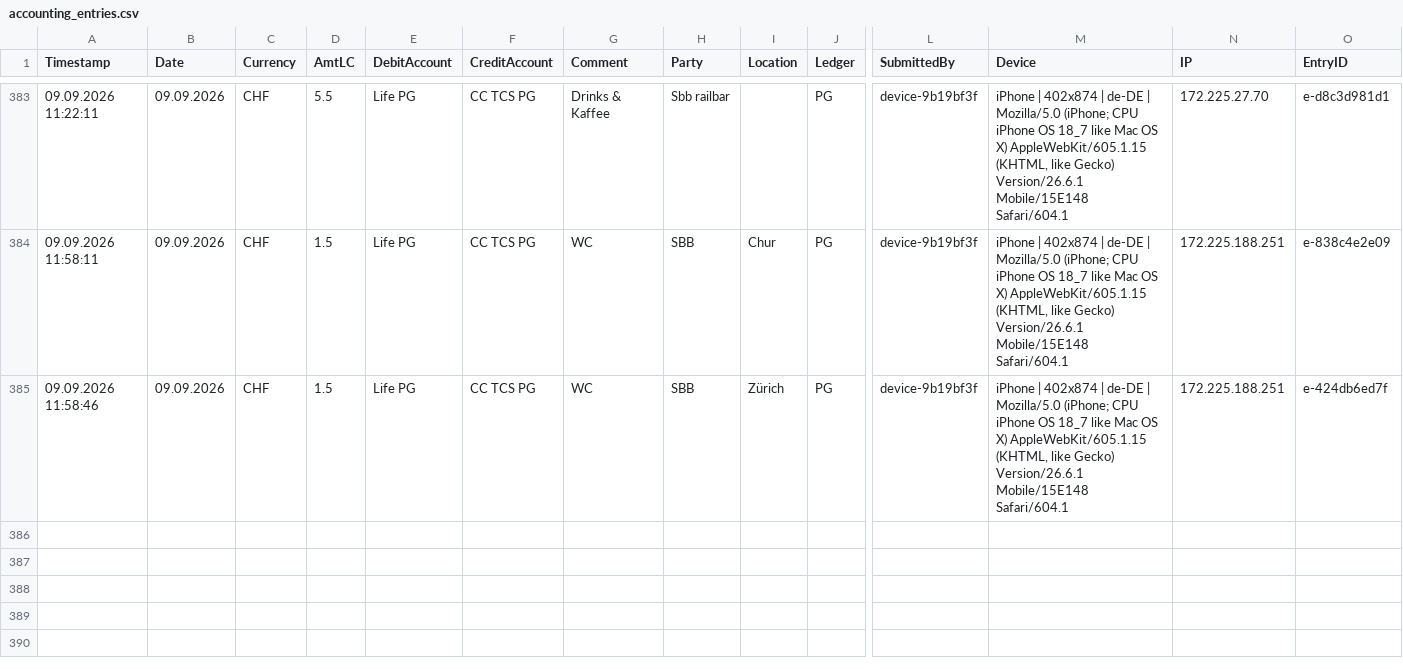
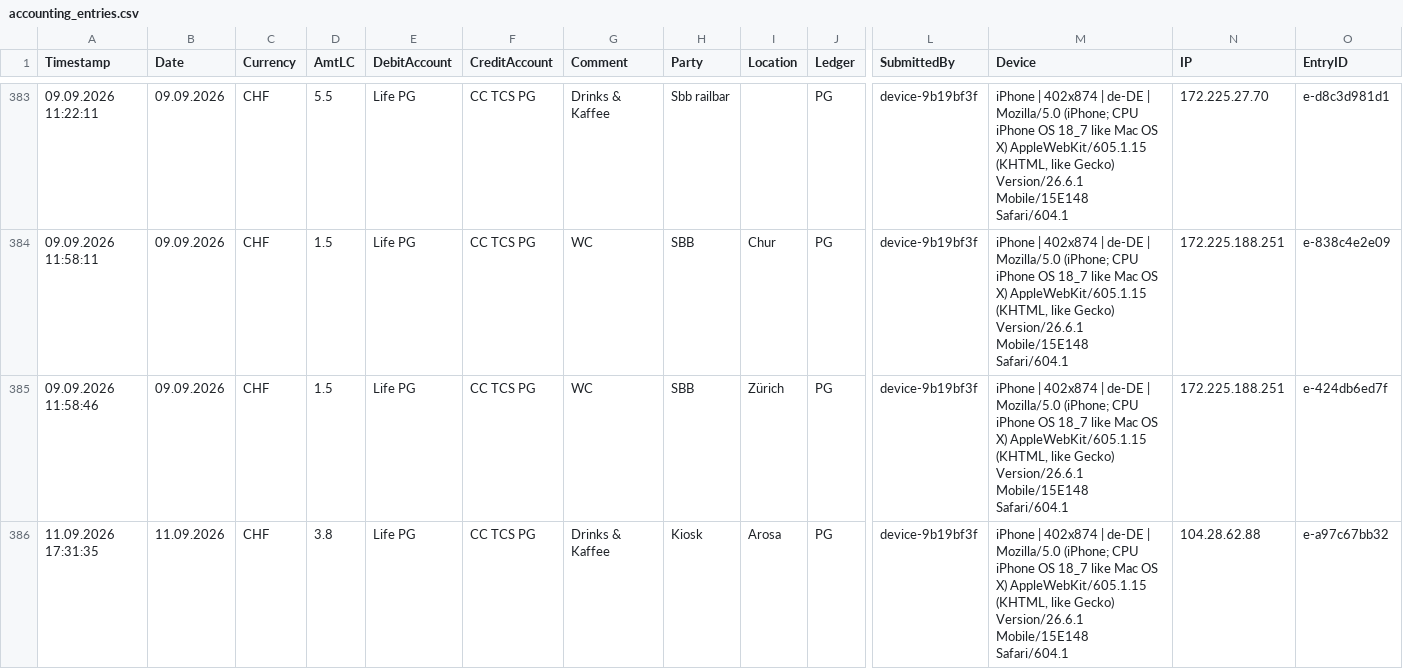
Before and after one commit to Munotstadt/accountingdatacollector, a CSV file: accounting_entries.csv, drawn as a sheet; only a part is shown, gaps mark what is left out; rows hold the shown columns only; the diff names each change by its address in the sheet, - before the commit and + after, or states it on an @@ line.

Commit message:
Add ledger entry 11.09.2026 · Kiosk · CHF 3.8

```diff
--- a/accounting_entries.csv
+++ b/accounting_entries.csv
+row 386: 11.09.2026 17:31:35 | 11.09.2026 | CHF | 3.8 | Life PG | CC TCS PG | Drinks & Kaffee | Kiosk | Arosa | PG | device-9b19bf3f | iPhone | 402x874 | de-DE | Mozilla/5.0 (iPhone; CPU iPhone OS 18_7 like Mac OS X) AppleWebKit/605.1.15 (KHTML, like Gecko) Version/26.6.1 Mobile/15E148 Safari/604.1 | 104.28.62.88 | e-a97c67bb32
```
